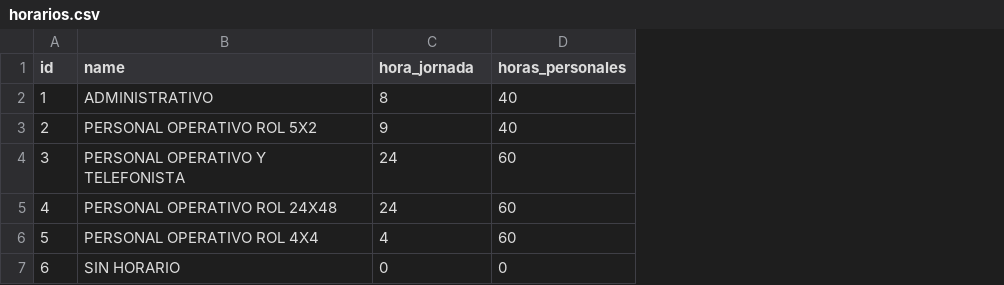
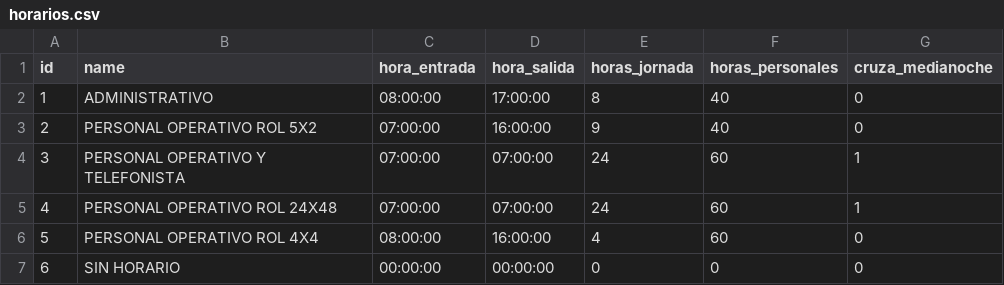
Before and after one commit to geovannyzarco/permisos911, a CSV file: database/seeders/datos/horarios.csv, drawn as a sheet; addresses are those after the commit; the diff names each change by its address in the sheet, - before the commit and + after, or states it on an @@ line.

Commit message:
Se quito el campo requerido de firma en empleado y se creo el controlador para importacion. - Editar el formulario de horarios

```diff
--- a/database/seeders/datos/horarios.csv
+++ b/database/seeders/datos/horarios.csv
+column C (hora_entrada), rows 2-7: 08:00:00 | 07:00:00 | 07:00:00 | 07:00:00 | 08:00:00 | 00:00:00
+column D (hora_salida), rows 2-7: 17:00:00 | 16:00:00 | 07:00:00 | 07:00:00 | 16:00:00 | 00:00:00
+column G (cruza_medianoche), rows 2-7: 0 | 0 | 1 | 1 | 0 | 0
-E1: hora_jornada
+E1: horas_jornada
```
Also changed, not shown: 13 other files.
